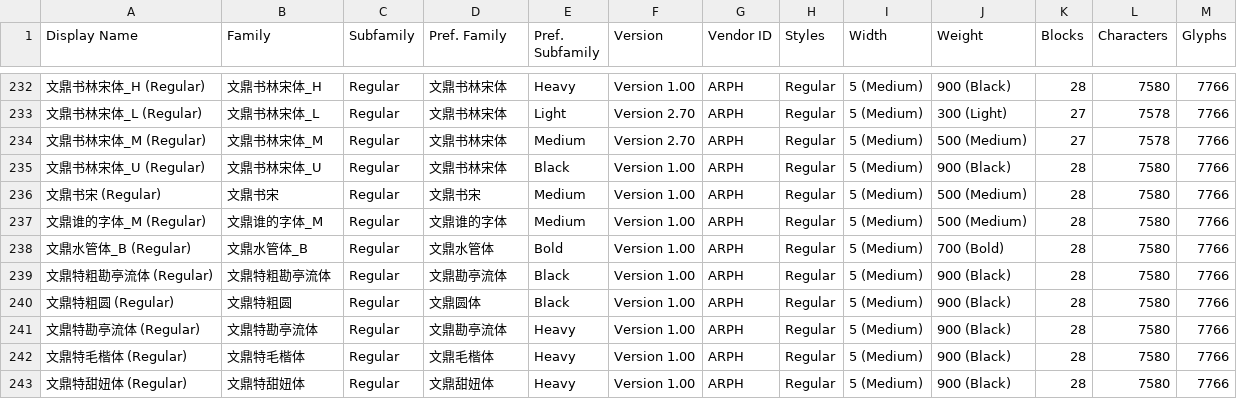
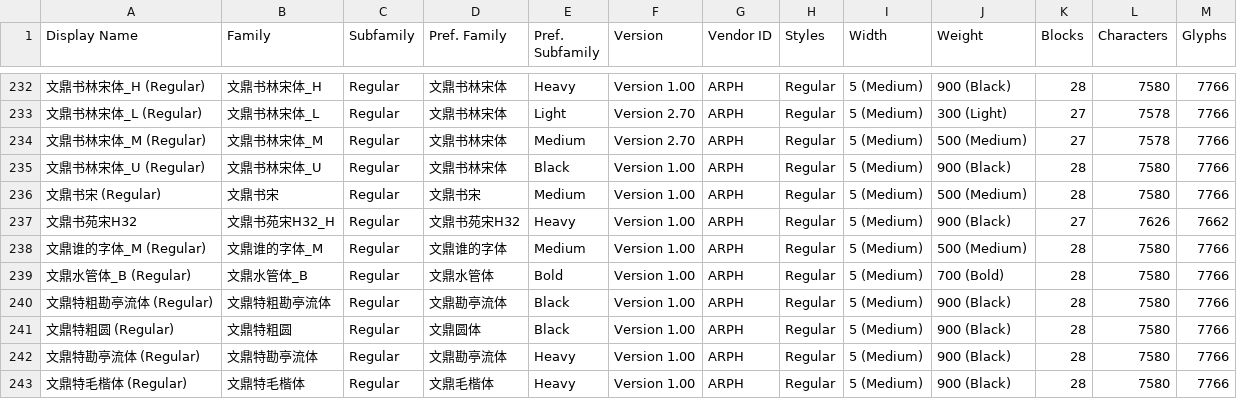
Before and after one commit to font-development/ARPHFonts, a CSV file: ARPHFonts.csv, drawn as a sheet; only a part is shown, gaps mark what is left out; the shorter side is filled out with more unchanged rows; the diff names each change by its address in the sheet, - before the commit and + after, or states it on an @@ line.

```diff
--- a/ARPHFonts.csv
+++ b/ARPHFonts.csv
+row 237: 文鼎书苑宋H32 | 文鼎书苑宋H32_H | Regular | 文鼎书苑宋H32 | Heavy | Version 1.00 | ARPH | Regular | 5 (Medium) | 900 (Black) | 27 | 7626 | 7662
```
Also changed, not shown: ARPHFontsList.csv, 2 other files.
